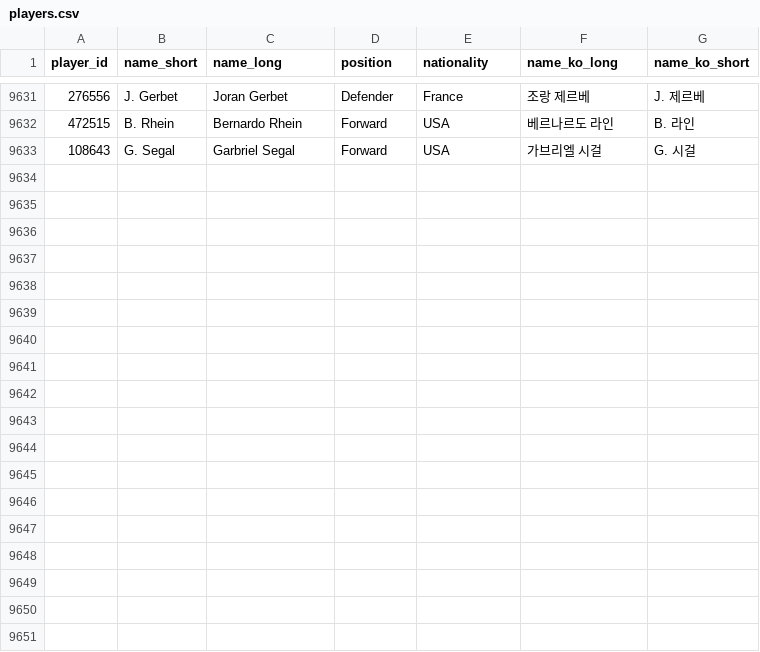
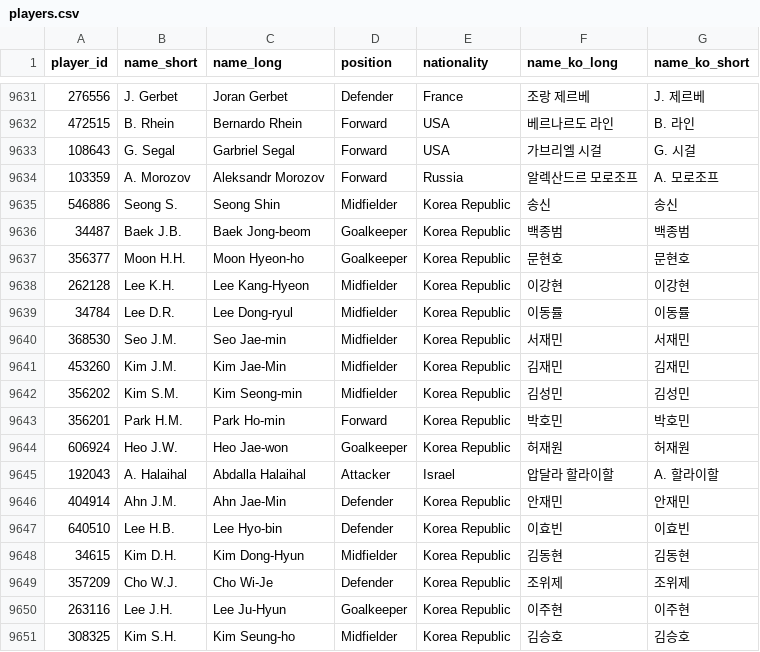
Before and after one commit to bgh1234554/football-obs-backend, a CSV file: src/main/resources/data/players.csv, drawn as a sheet; only a part is shown, gaps mark what is left out; the diff names each change by its address in the sheet, - before the commit and + after, or states it on an @@ line.

```diff
--- a/src/main/resources/data/players.csv
+++ b/src/main/resources/data/players.csv
+row 9634: 103359 | A. Morozov | Aleksandr Morozov | Forward | Russia | 알렉산드르 모로조프 | A. 모로조프
+row 9635: 546886 | Seong S. | Seong Shin | Midfielder | Korea Republic | 송신 | 송신
+row 9636: 34487 | Baek J.B. | Baek Jong-beom | Goalkeeper | Korea Republic | 백종범 | 백종범
+row 9637: 356377 | Moon H.H. | Moon Hyeon-ho | Goalkeeper | Korea Republic | 문현호 | 문현호
+row 9638: 262128 | Lee K.H. | Lee Kang-Hyeon | Midfielder | Korea Republic | 이강현 | 이강현
+row 9639: 34784 | Lee D.R. | Lee Dong-ryul | Midfielder | Korea Republic | 이동률 | 이동률
+row 9640: 368530 | Seo J.M. | Seo Jae-min | Midfielder | Korea Republic | 서재민 | 서재민
+row 9641: 453260 | Kim J.M. | Kim Jae-Min | Midfielder | Korea Republic | 김재민 | 김재민
+row 9642: 356202 | Kim S.M. | Kim Seong-min | Midfielder | Korea Republic | 김성민 | 김성민
+row 9643: 356201 | Park H.M. | Park Ho-min | Forward | Korea Republic | 박호민 | 박호민
+row 9644: 606924 | Heo J.W. | Heo Jae-won | Goalkeeper | Korea Republic | 허재원 | 허재원
+row 9645: 192043 | A. Halaihal | Abdalla Halaihal | Attacker | Israel | 압달라 할라이할 | A. 할라이할
+row 9646: 404914 | Ahn J.M. | Ahn Jae-Min | Defender | Korea Republic | 안재민 | 안재민
+row 9647: 640510 | Lee H.B. | Lee Hyo-bin | Defender | Korea Republic | 이효빈 | 이효빈
+row 9648: 34615 | Kim D.H. | Kim Dong-Hyun | Midfielder | Korea Republic | 김동현 | 김동현
+row 9649: 357209 | Cho W.J. | Cho Wi-Je | Defender | Korea Republic | 조위제 | 조위제
+row 9650: 263116 | Lee J.H. | Lee Ju-Hyun | Goalkeeper | Korea Republic | 이주현 | 이주현
+row 9651: 308325 | Kim S.H. | Kim Seung-ho | Midfielder | Korea Republic | 김승호 | 김승호
```
Also changed, not shown: src/main/resources/data/coaches.csv, src/main/resources/data/logos.csv, 1 other file.
